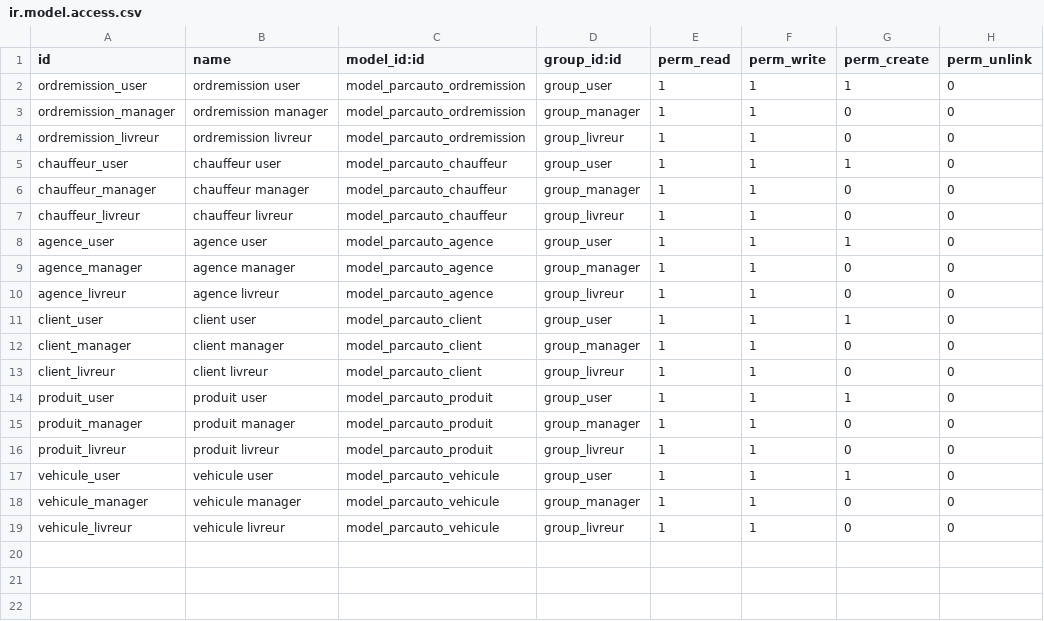
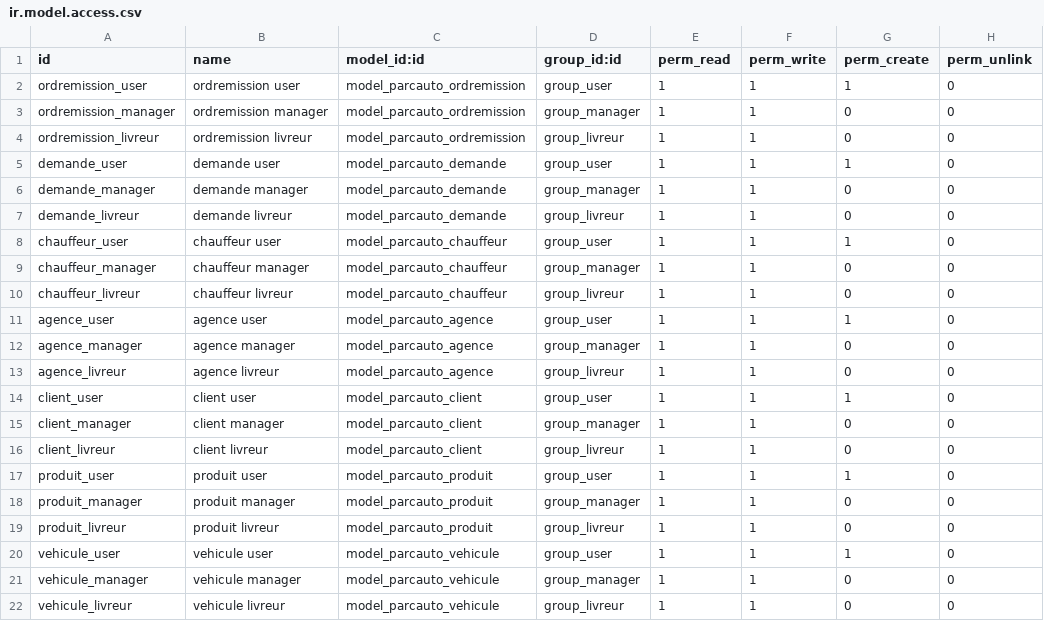
Before and after one commit to mah007/odooproject, a CSV file: parc_auto/security/ir.model.access.csv, drawn as a sheet; the diff names each change by its address in the sheet, - before the commit and + after, or states it on an @@ line.

```diff
--- a/parc_auto/security/ir.model.access.csv
+++ b/parc_auto/security/ir.model.access.csv
+row 5: demande_user | demande user | model_parcauto_demande | group_user | 1 | 1 | 1 | 0
+row 6: demande_manager | demande manager | model_parcauto_demande | group_manager | 1 | 1 | 0 | 0
+row 7: demande_livreur | demande livreur | model_parcauto_demande | group_livreur | 1 | 1 | 0 | 0
```
Also changed, not shown: 15 other files.
